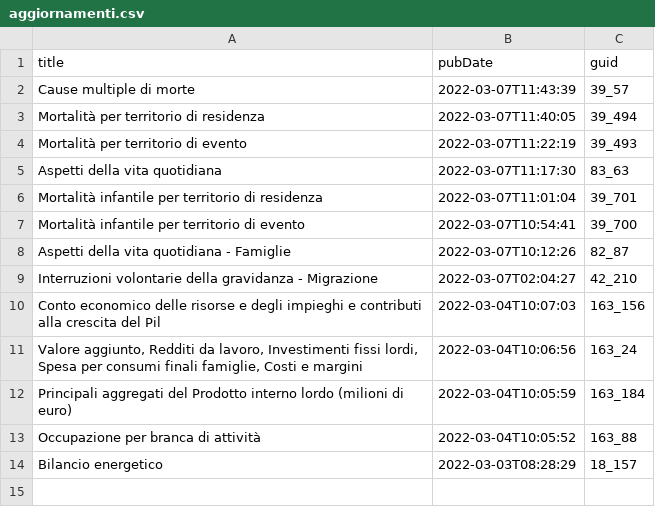
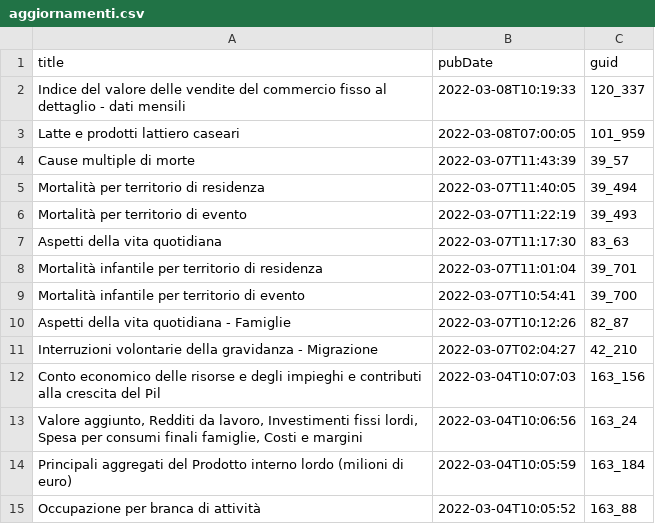
Before and after one commit to ondata/guida-api-istat, a CSV file: risorse/aggiornamenti.csv, drawn as a sheet; removed rows and columns are numbered as before the commit, all else as after; the diff names each change by its address in the sheet, - before the commit and + after, or states it on an @@ line.

```diff
--- a/risorse/aggiornamenti.csv
+++ b/risorse/aggiornamenti.csv
+row 2: Indice del valore delle vendite del commercio fisso al dettaglio - dati mensili | 2022-03-08T10:19:33 | 120_337
+row 3: Latte e prodotti lattiero caseari | 2022-03-08T07:00:05 | 101_959
-row 14: Bilancio energetico | 2022-03-03T08:28:29 | 18_157
```
Also changed, not shown: 1 other file.
